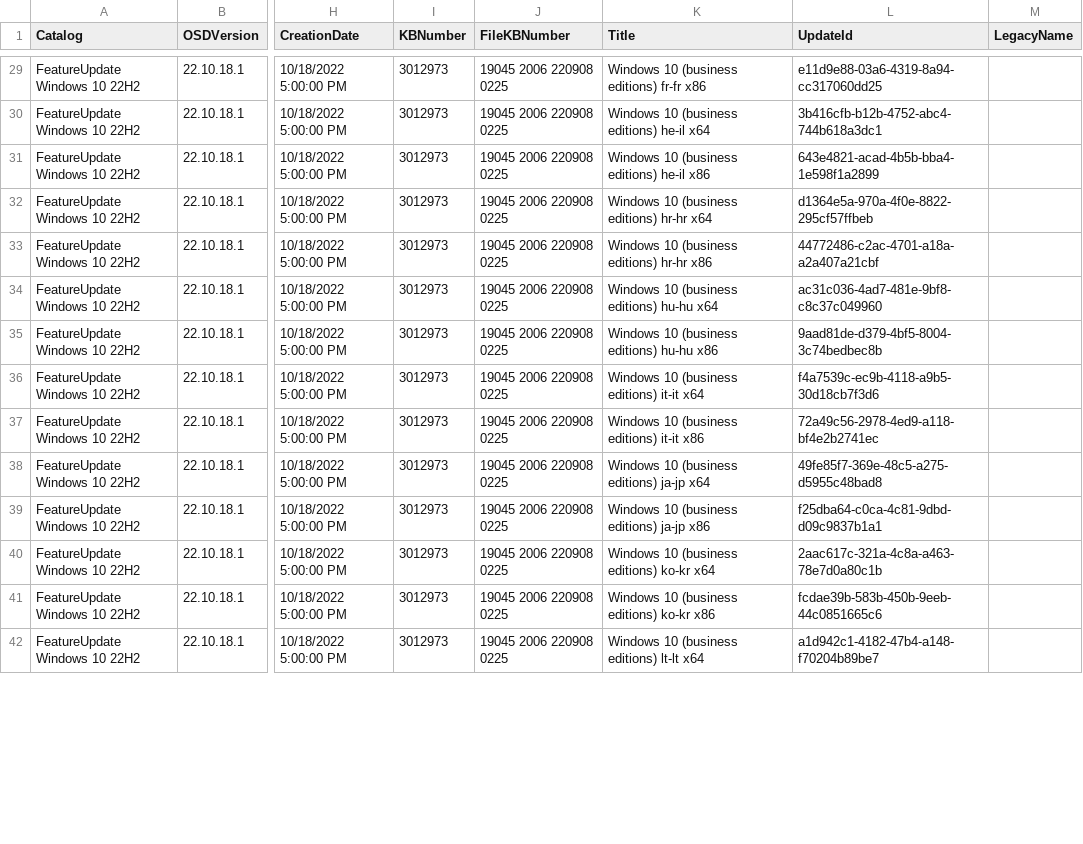
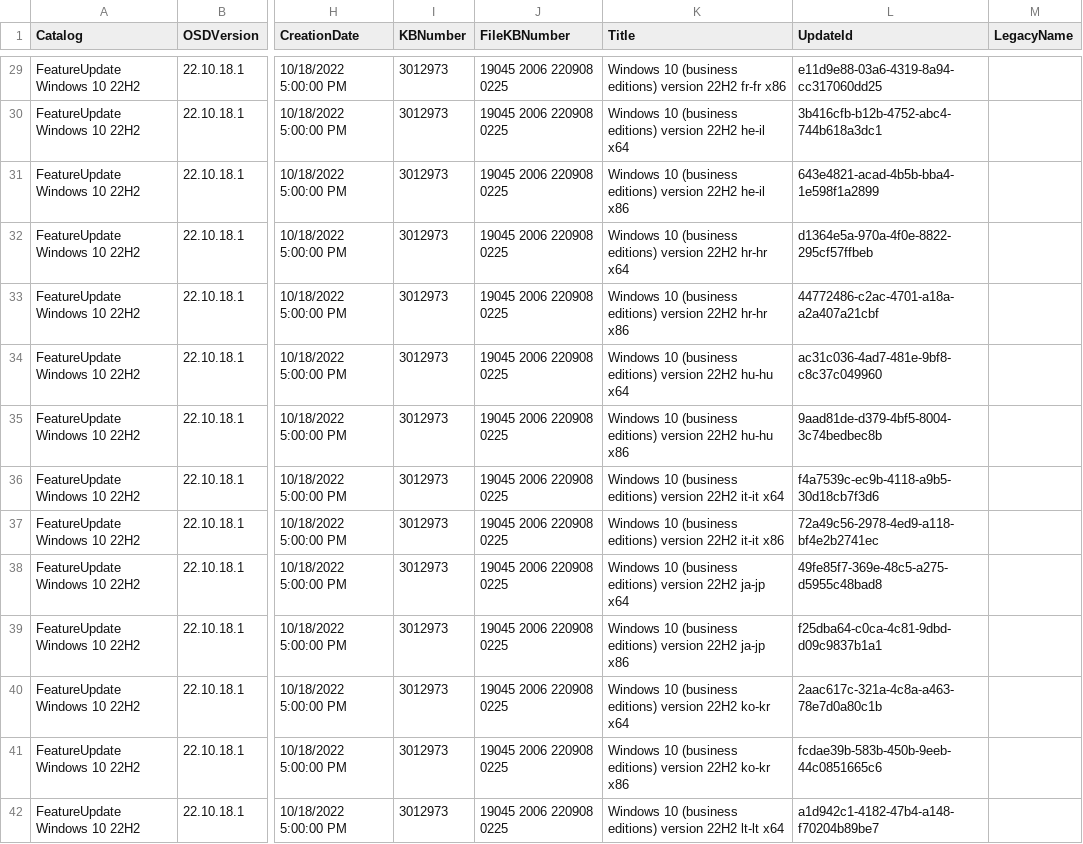
Before and after one commit to OSDeploy/OSDSUS, a CSV file: Catalogs/FeatureUpdate/FeatureUpdate Windows 10 22H2.csv, drawn as a sheet; only a part is shown, gaps mark what is left out; the diff covers the shown part only; the diff names each change by its address in the sheet, - before the commit and + after, or states it on an @@ line.

```diff
--- a/Catalogs/FeatureUpdate/FeatureUpdate Windows 10 22H2.csv
+++ b/Catalogs/FeatureUpdate/FeatureUpdate Windows 10 22H2.csv
-K29 (Title): …(business editions) fr-fr x86
+K29 (Title): …(business editions) version 22H2 fr-fr x86
-K30 (Title): …(business editions) he-il x64
+K30 (Title): …(business editions) version 22H2 he-il x64
-K31 (Title): …(business editions) he-il x86
+K31 (Title): …(business editions) version 22H2 he-il x86
-K32 (Title): …(business editions) hr-hr x64
+K32 (Title): …(business editions) version 22H2 hr-hr x64
-K33 (Title): …(business editions) hr-hr x86
+K33 (Title): …(business editions) version 22H2 hr-hr x86
-K34 (Title): …(business editions) hu-hu x64
+K34 (Title): …(business editions) version 22H2 hu-hu x64
-K35 (Title): …(business editions) hu-hu x86
+K35 (Title): …(business editions) version 22H2 hu-hu x86
-K36 (Title): …(business editions) it-it x64
+K36 (Title): …(business editions) version 22H2 it-it x64
-K37 (Title): …(business editions) it-it x86
+K37 (Title): …(business editions) version 22H2 it-it x86
-K38 (Title): …(business editions) ja-jp x64
+K38 (Title): …(business editions) version 22H2 ja-jp x64
-K39 (Title): …(business editions) ja-jp x86
+K39 (Title): …(business editions) version 22H2 ja-jp x86
-K40 (Title): …(business editions) ko-kr x64
+K40 (Title): …(business editions) version 22H2 ko-kr x64
-K41 (Title): …(business editions) ko-kr x86
+K41 (Title): …(business editions) version 22H2 ko-kr x86
-K42 (Title): …(business editions) lt-lt x64
+K42 (Title): …(business editions) version 22H2 lt-lt x64
```
Also changed, not shown: 138 edited cells elsewhere in this file, 4 other files.
